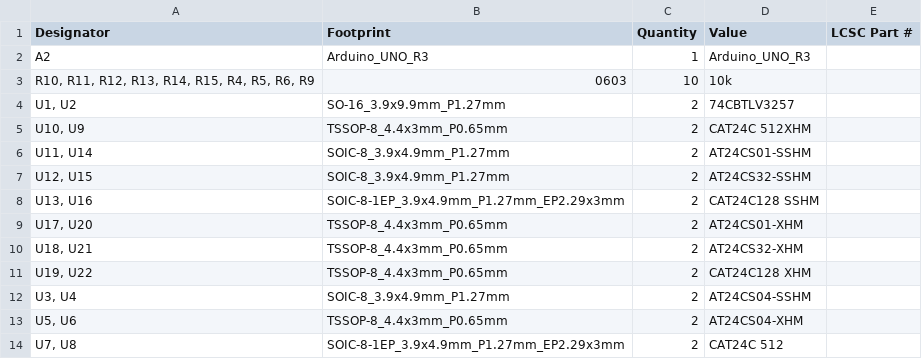
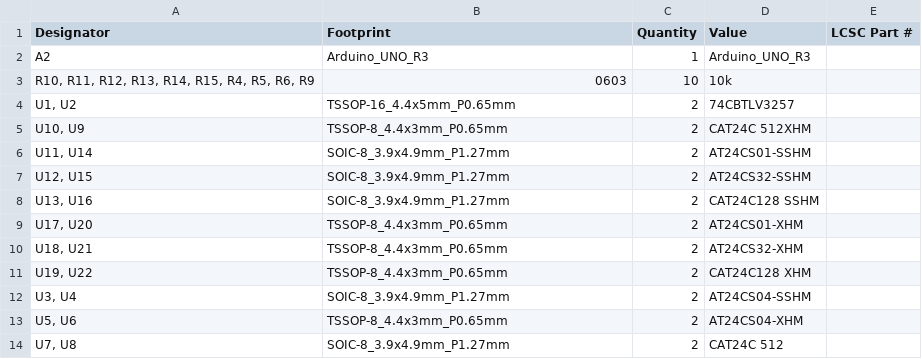
Before and after one commit to FraserD404/Spr24-RadHard-Research, a CSV file: RadHardSchematicsNewest/production/bom.csv, drawn as a sheet.

Commit message:
Changed Footprints for New PCB

```diff
--- a/RadHardSchematicsNewest/production/bom.csv
+++ b/RadHardSchematicsNewest/production/bom.csv
@@ -3,3 +3,3 @@ A2,Arduino_UNO_R3,1,Arduino_UNO_R3,
 "R10, R11, R12, R13, R14, R15, R4, R5, R6, R9",0603,10,10k,
-"U1, U2",SO-16_3.9x9.9mm_P1.27mm,2,74CBTLV3257,
+"U1, U2",TSSOP-16_4.4x5mm_P0.65mm,2,74CBTLV3257,
 "U10, U9",TSSOP-8_4.4x3mm_P0.65mm,2,CAT24C 512XHM,
@@ -7,3 +7,3 @@ A2,Arduino_UNO_R3,1,Arduino_UNO_R3,
 "U12, U15",SOIC-8_3.9x4.9mm_P1.27mm,2,AT24CS32-SSHM,
-"U13, U16",SOIC-8-1EP_3.9x4.9mm_P1.27mm_EP2.29x3mm,2,CAT24C128 SSHM,
+"U13, U16",SOIC-8_3.9x4.9mm_P1.27mm,2,CAT24C128 SSHM,
 "U17, U20",TSSOP-8_4.4x3mm_P0.65mm,2,AT24CS01-XHM,
@@ -13,2 +13,2 @@ A2,Arduino_UNO_R3,1,Arduino_UNO_R3,
 "U5, U6",TSSOP-8_4.4x3mm_P0.65mm,2,AT24CS04-XHM,
-"U7, U8",SOIC-8-1EP_3.9x4.9mm_P1.27mm_EP2.29x3mm,2,CAT24C 512,
+"U7, U8",SOIC-8_3.9x4.9mm_P1.27mm,2,CAT24C 512,
```
Also changed, not shown: RadHardSchematicsNewest/production/positions.csv, 12 other files.
